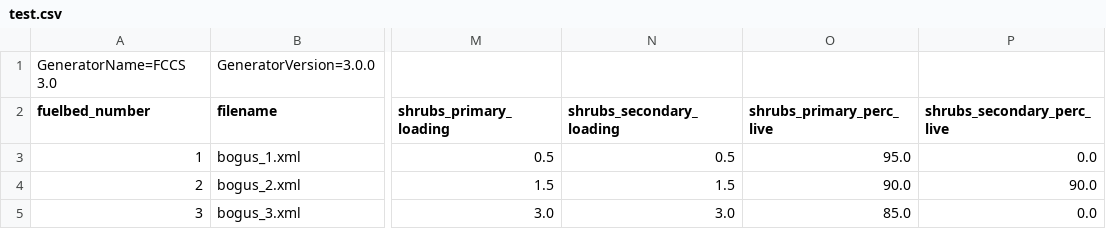
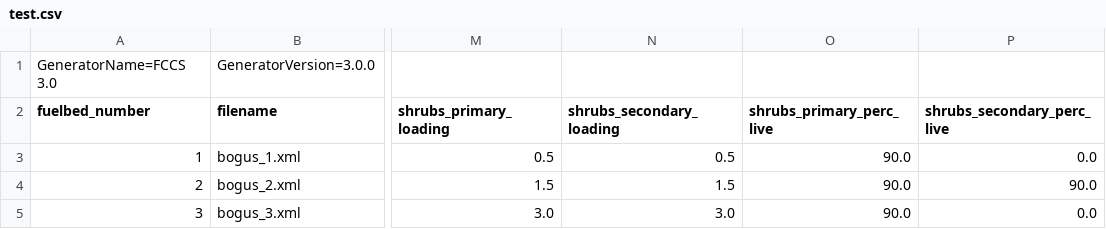
Before and after one commit to pnwairfire/fera-apps-consume, a CSV file: unittest/test.csv, drawn as a sheet; only a part is shown, gaps mark what is left out; the diff names each change by its address in the sheet, - before the commit and + after, or states it on an @@ line.

Commit message:
progress on shrub consumption calcs

```diff
--- a/unittest/test.csv
+++ b/unittest/test.csv
-O3 (shrubs_primary_perc_live): 95.0
+O3 (shrubs_primary_perc_live): 90.0
-O5 (shrubs_primary_perc_live): 85.0
+O5 (shrubs_primary_perc_live): 90.0
```
Also changed, not shown: 2 other files.
